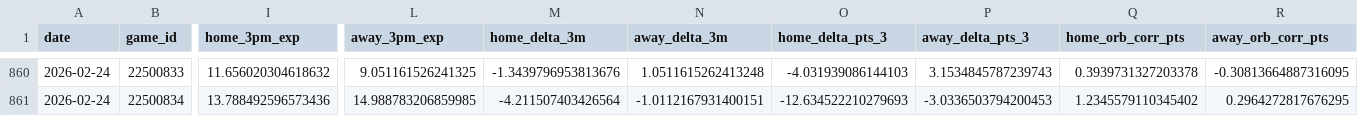
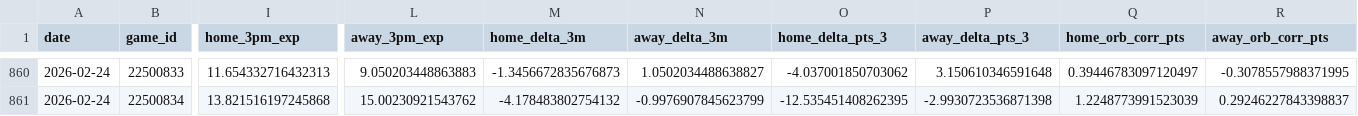
Before and after one commit to entropyisrude/nba-luck-adjustment, a CSV file: data/adjusted_games.csv, drawn as a sheet; only a part is shown, gaps mark what is left out; the diff covers the shown part only; the diff names each change by its address in the sheet, - before the commit and + after, or states it on an @@ line.

```diff
--- a/data/adjusted_games.csv
+++ b/data/adjusted_games.csv
-I860 (home_3pm_exp): 11.656020304618632
+I860 (home_3pm_exp): 11.654332716432313
-L860 (away_3pm_exp): 9.051161526241325
+L860 (away_3pm_exp): 9.050203448863883
-M860 (home_delta_3m): -1.3439796953813676
+M860 (home_delta_3m): -1.3456672835676873
-N860 (away_delta_3m): 1.0511615262413248
+N860 (away_delta_3m): 1.0502034488638827
-O860 (home_delta_pts_3): -4.031939086144103
+O860 (home_delta_pts_3): -4.037001850703062
-P860 (away_delta_pts_3): 3.1534845787239743
+P860 (away_delta_pts_3): 3.150610346591648
-Q860 (home_orb_corr_pts): 0.3939731327203378
+Q860 (home_orb_corr_pts): 0.39446783097120497
-R860 (away_orb_corr_pts): -0.30813664887316095
+R860 (away_orb_corr_pts): -0.3078557988371995
-I861 (home_3pm_exp): 13.788492596573436
+I861 (home_3pm_exp): 13.821516197245868
-L861 (away_3pm_exp): 14.988783206859985
+L861 (away_3pm_exp): 15.00230921543762
-M861 (home_delta_3m): -4.211507403426564
+M861 (home_delta_3m): -4.178483802754132
-N861 (away_delta_3m): -1.0112167931400151
+N861 (away_delta_3m): -0.9976907845623799
-O861 (home_delta_pts_3): -12.634522210279693
+O861 (home_delta_pts_3): -12.535451408262395
-P861 (away_delta_pts_3): -3.0336503794200453
+P861 (away_delta_pts_3): -2.9930723536871398
-Q861 (home_orb_corr_pts): 1.2345579110345402
+Q861 (home_orb_corr_pts): 1.2248773991523039
-R861 (away_orb_corr_pts): 0.2964272817676295
+R861 (away_orb_corr_pts): 0.29246227843398837
```
Also changed, not shown: 126 edited cells elsewhere in this file, data/player_state.csv, 2 other files.
